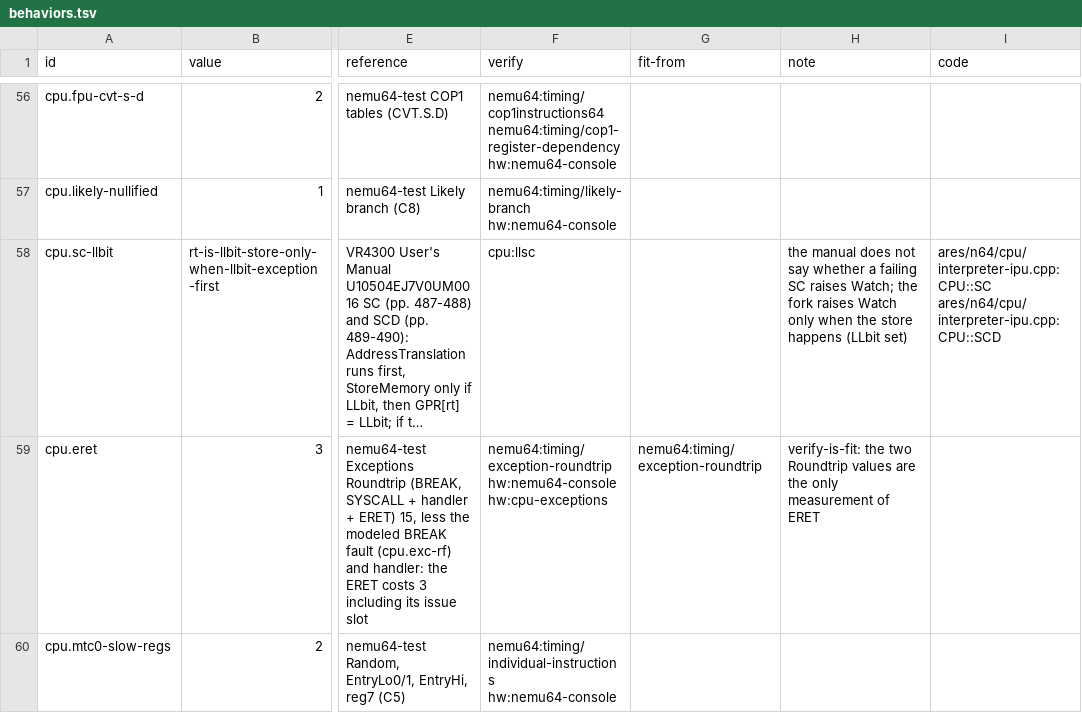
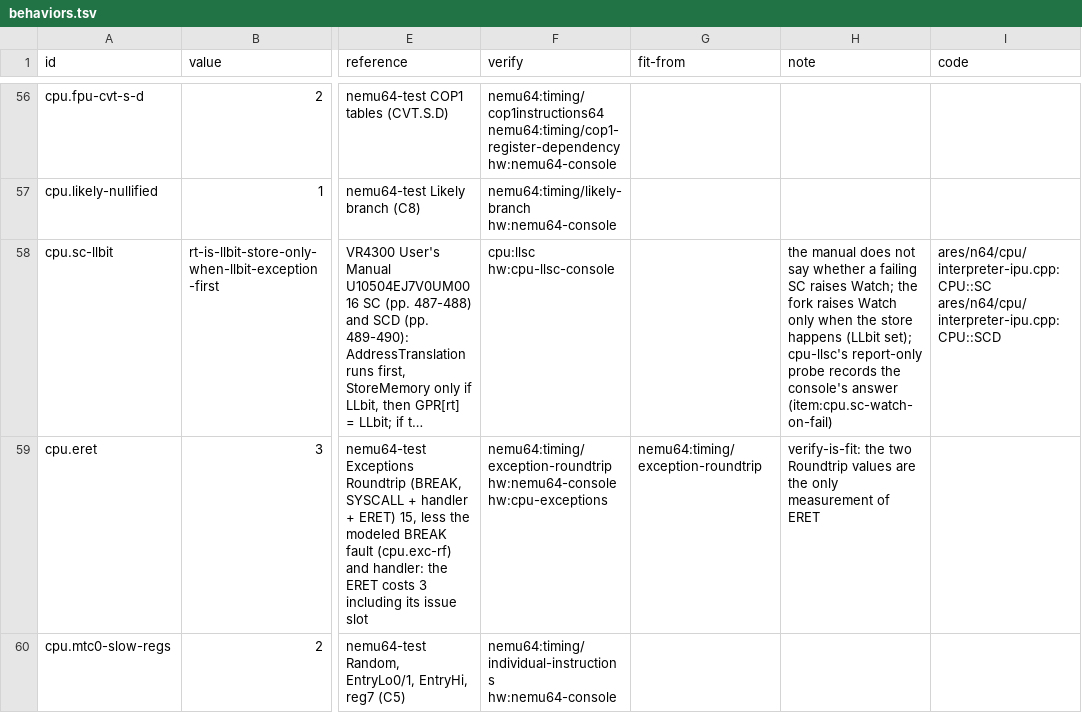
Before and after one commit to wScottSh/ares, a TSV file: ares/n64/timing/behaviors.tsv, drawn as a sheet; only a part is shown, gaps mark what is left out; long unchanged cells end in …; the diff names each change by its address in the sheet, - before the commit and + after, or states it on an @@ line.

```diff
--- a/ares/n64/timing/behaviors.tsv
+++ b/ares/n64/timing/behaviors.tsv
-F58 (verify): cpu:llsc
+F58 (verify): cpu:llsc hw:cpu-llsc-console
-H58 (note): …happens (LLbit set)
+H58 (note): …happens (LLbit set); cpu-llsc's report-only probe records the console's answer (item:cpu.sc-watch-on-fail)
```
Also changed, not shown: docs/spec/n64-timing-results.tsv, tools/n64-timing/calibration/items.tsv, 9 other files.
